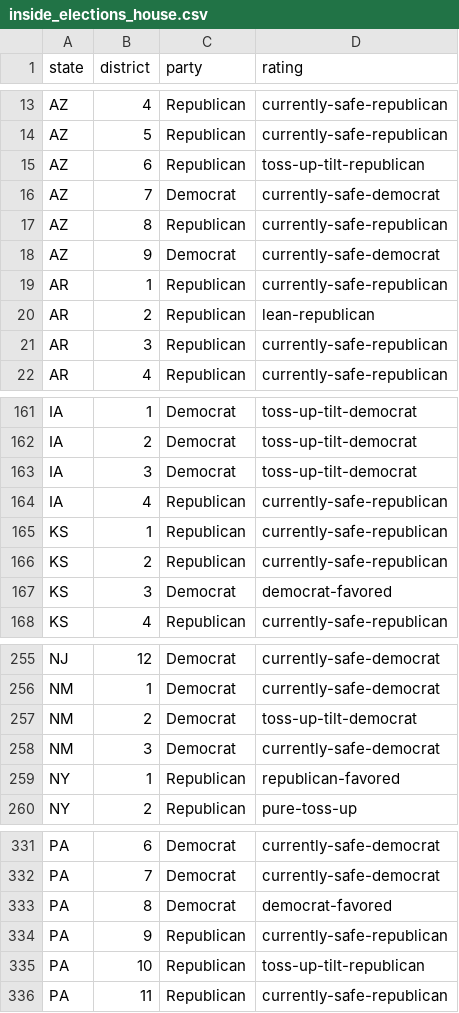
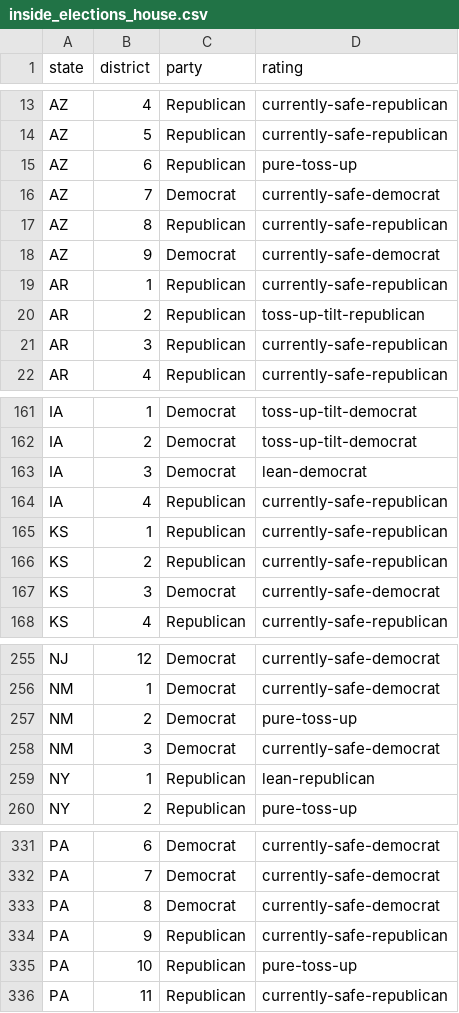
Before and after one commit to psthomas/elections-meta, a CSV file: data/house/inside_elections_house.csv, drawn as a sheet; only a part is shown, gaps mark what is left out; the diff covers the shown part only.

Commit message:
New data

```diff
--- a/data/house/inside_elections_house.csv
+++ b/data/house/inside_elections_house.csv
@@ -14,3 +14,3 @@ AZ,4,Republican,currently-safe-republican
 AZ,5,Republican,currently-safe-republican
-AZ,6,Republican,toss-up-tilt-republican
+AZ,6,Republican,pure-toss-up
 AZ,7,Democrat,currently-safe-democrat
@@ -19,3 +19,3 @@ AZ,9,Democrat,currently-safe-democrat
 AR,1,Republican,currently-safe-republican
-AR,2,Republican,lean-republican
+AR,2,Republican,toss-up-tilt-republican
 AR,3,Republican,currently-safe-republican
@@ -162,3 +162,3 @@ IA,1,Democrat,toss-up-tilt-democrat
 IA,2,Democrat,toss-up-tilt-democrat
-IA,3,Democrat,toss-up-tilt-democrat
+IA,3,Democrat,lean-democrat
 IA,4,Republican,currently-safe-republican
@@ -166,3 +166,3 @@ KS,1,Republican,currently-safe-republican
 KS,2,Republican,currently-safe-republican
-KS,3,Democrat,democrat-favored
+KS,3,Democrat,currently-safe-democrat
 KS,4,Republican,currently-safe-republican
@@ -256,5 +256,5 @@ NJ,12,Democrat,currently-safe-democrat
 NM,1,Democrat,currently-safe-democrat
-NM,2,Democrat,toss-up-tilt-democrat
+NM,2,Democrat,pure-toss-up
 NM,3,Democrat,currently-safe-democrat
-NY,1,Republican,republican-favored
+NY,1,Republican,lean-republican
 NY,2,Republican,pure-toss-up
@@ -332,5 +332,5 @@ PA,6,Democrat,currently-safe-democrat
 PA,7,Democrat,currently-safe-democrat
-PA,8,Democrat,democrat-favored
+PA,8,Democrat,currently-safe-democrat
 PA,9,Republican,currently-safe-republican
-PA,10,Republican,toss-up-tilt-republican
+PA,10,Republican,pure-toss-up
 PA,11,Republican,currently-safe-republican
```
Also changed, not shown: 15 edited cells elsewhere in this file, data/output/seat_realized_power.csv, data/output/statescore-matrix.csv, 7 other files.
